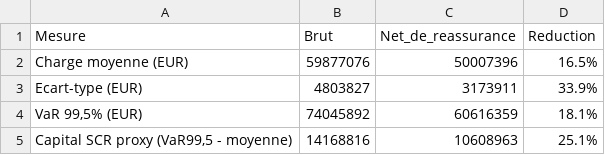
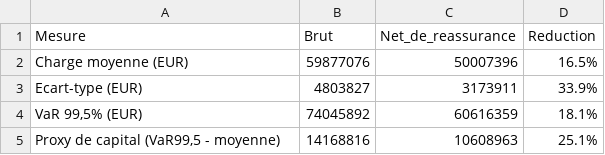
Before and after one commit to aminemanai2003/tarification-auto-non-vie, a CSV file: output/tables/08_solvabilite.csv, drawn as a sheet.

```diff
--- a/output/tables/08_solvabilite.csv
+++ b/output/tables/08_solvabilite.csv
@@ -4,2 +4,2 @@ Ecart-type (EUR),4803827,3173911,33.9%
 "VaR 99,5% (EUR)",74045892,60616359,18.1%
-"Capital SCR proxy (VaR99,5 - moyenne)",14168816,10608963,25.1%
+"Proxy de capital (VaR99,5 - moyenne)",14168816,10608963,25.1%
```
Also changed, not shown: 13 other files.
